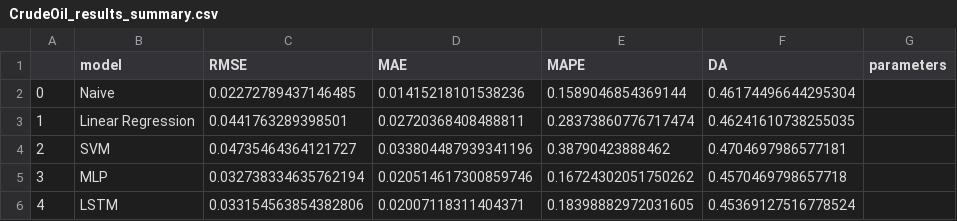
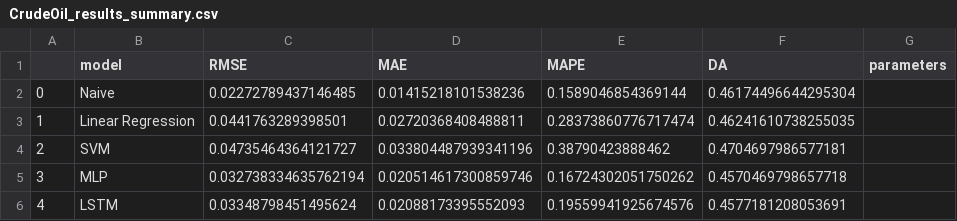
Before and after one commit to tristanmckechnie/tristan_meng_data_science, a CSV file: results/univariate_single_step_ahead/test_fourier/CrudeOil_results_summary.csv, drawn as a sheet.

```diff
--- a/results/univariate_single_step_ahead/test_fourier/CrudeOil_results_summary.csv
+++ b/results/univariate_single_step_ahead/test_fourier/CrudeOil_results_summary.csv
@@ -5,2 +5,2 @@
 3,MLP,0.032738334635762194,0.020514617300859746,0.16724302051750262,0.4570469798657718,
-4,LSTM,0.033154563854382806,0.02007118311404371,0.18398882972031605,0.45369127516778524,
+4,LSTM,0.03348798451495624,0.02088173395552093,0.19559941925674576,0.4577181208053691,
```
Also changed, not shown: results/univariate_single_step_ahead/test_fourier/CrudeOil_results_summary_wf.csv, 8 other files.
